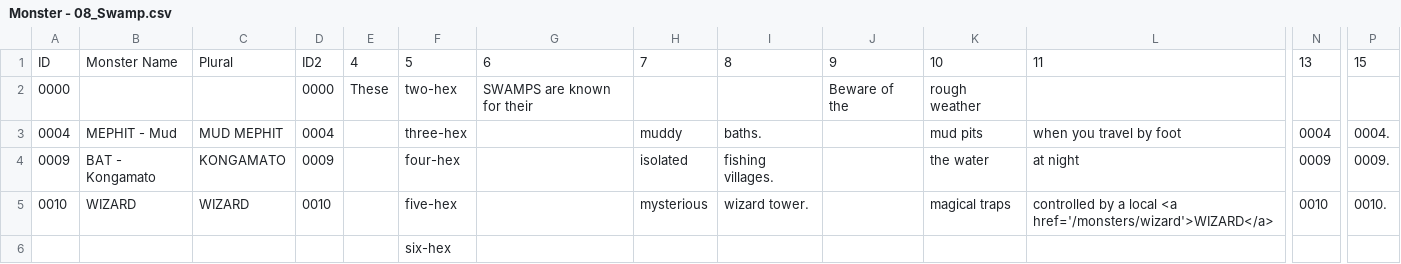
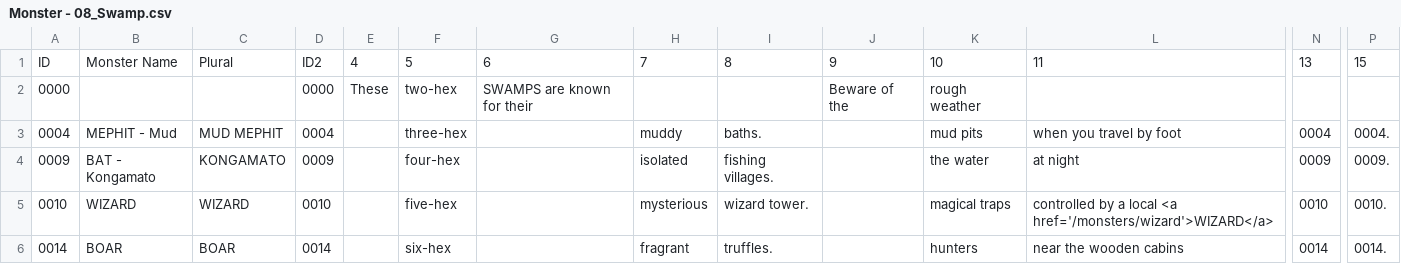
Before and after one commit to SaltyGoo/saltygoo.github.io, a CSV file: CSV/Monster - 08_Swamp.csv, drawn as a sheet; only a part is shown, gaps mark what is left out; removed rows and columns are numbered as before the commit, all else as after; rows hold the shown columns only; the diff names each change by its address in the sheet, - before the commit and + after, or states it on an @@ line.

Commit message:
boar

```diff
--- a/CSV/Monster - 08_Swamp.csv
+++ b/CSV/Monster - 08_Swamp.csv
-row 6:  |  |  |  |  | six-hex
+row 6: 0014 | BOAR | BOAR | 0014 |  | six-hex |  | fragrant | truffles. |  | hunters | near the wooden cabins | 0014 | 0014.
```
Also changed, not shown: CSV/Monster - 01_Arctic.csv, CSV/Monster - 03_Forest.csv, 3 other files.
